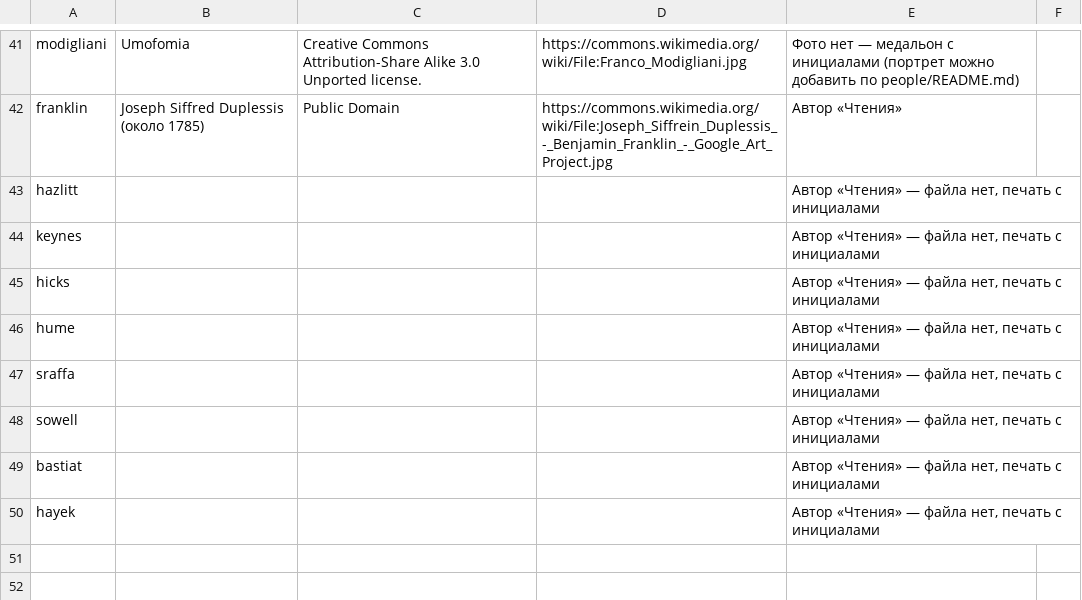
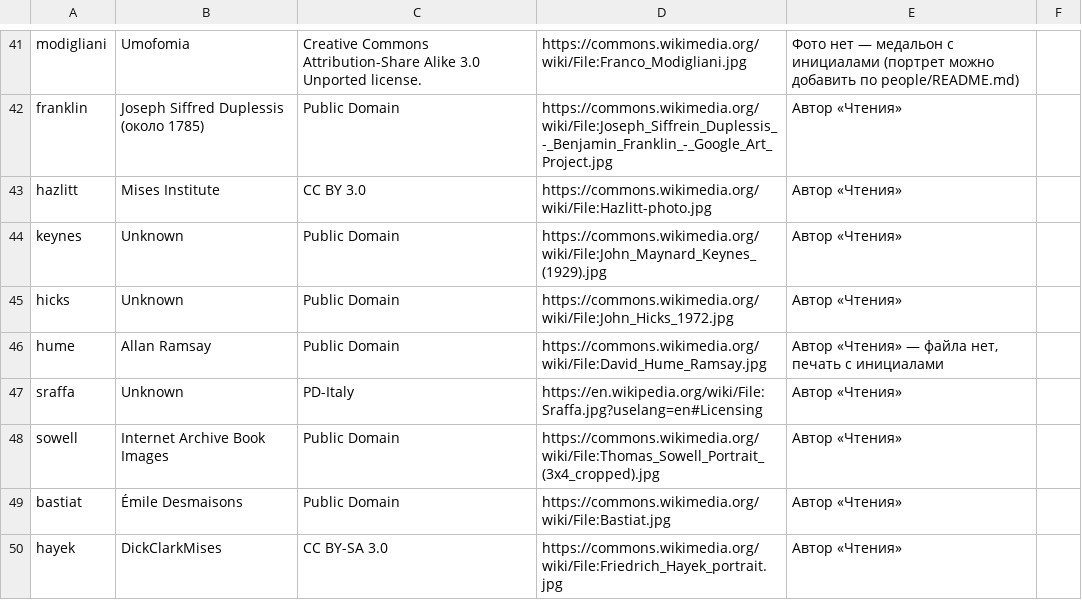
Before and after one commit to PrimeLong/inflatia, a CSV file: people/credits.csv, drawn as a sheet; only a part is shown, gaps mark what is left out.

Commit message:
Update credits.csv

```diff
--- a/people/credits.csv
+++ b/people/credits.csv
@@ -42,9 +42,9 @@ modigliani;Umofomia;Creative Commons Attribution-Share Alike 3.0 Unported licens
 franklin;Joseph Siffred Duplessis (около 1785);Public Domain;https://commons.wikimedia.org/wiki/File:Joseph_Siffrein_Duplessis_-_Benjamin_Franklin_-_Google_Art_Project.jpg;Автор «Чтения»
-hazlitt;;;;Автор «Чтения» — файла нет, печать с инициалами
-keynes;;;;Автор «Чтения» — файла нет, печать с инициалами
-hicks;;;;Автор «Чтения» — файла нет, печать с инициалами
-hume;;;;Автор «Чтения» — файла нет, печать с инициалами
-sraffa;;;;Автор «Чтения» — файла нет, печать с инициалами
-sowell;;;;Автор «Чтения» — файла нет, печать с инициалами
-bastiat;;;;Автор «Чтения» — файла нет, печать с инициалами
-hayek;;;;Автор «Чтения» — файла нет, печать с инициалами
+hazlitt;Mises Institute;CC BY 3.0;https://commons.wikimedia.org/wiki/File:Hazlitt-photo.jpg;Автор «Чтения»
+keynes;Unknown;Public Domain;https://commons.wikimedia.org/wiki/File:John_Maynard_Keynes_(1929).jpg;Автор «Чтения»
+hicks;Unknown;Public Domain;https://commons.wikimedia.org/wiki/File:John_Hicks_1972.jpg;Автор «Чтения»
+hume;Allan Ramsay;Public Domain;https://commons.wikimedia.org/wiki/File:David_Hume_Ramsay.jpg;Автор «Чтения» — файла нет, печать с инициалами
+sraffa;Unknown;PD-Italy;https://en.wikipedia.org/wiki/File:Sraffa.jpg?uselang=en#Licensing;Автор «Чтения»
+sowell;Internet Archive Book Images;Public Domain;https://commons.wikimedia.org/wiki/File:Thomas_Sowell_Portrait_(3x4_cropped).jpg;Автор «Чтения»
+bastiat;Émile Desmaisons;Public Domain;https://commons.wikimedia.org/wiki/File:Bastiat.jpg;Автор «Чтения»
+hayek;DickClarkMises;CC BY-SA 3.0;https://commons.wikimedia.org/wiki/File:Friedrich_Hayek_portrait.jpg;Автор «Чтения»
```
